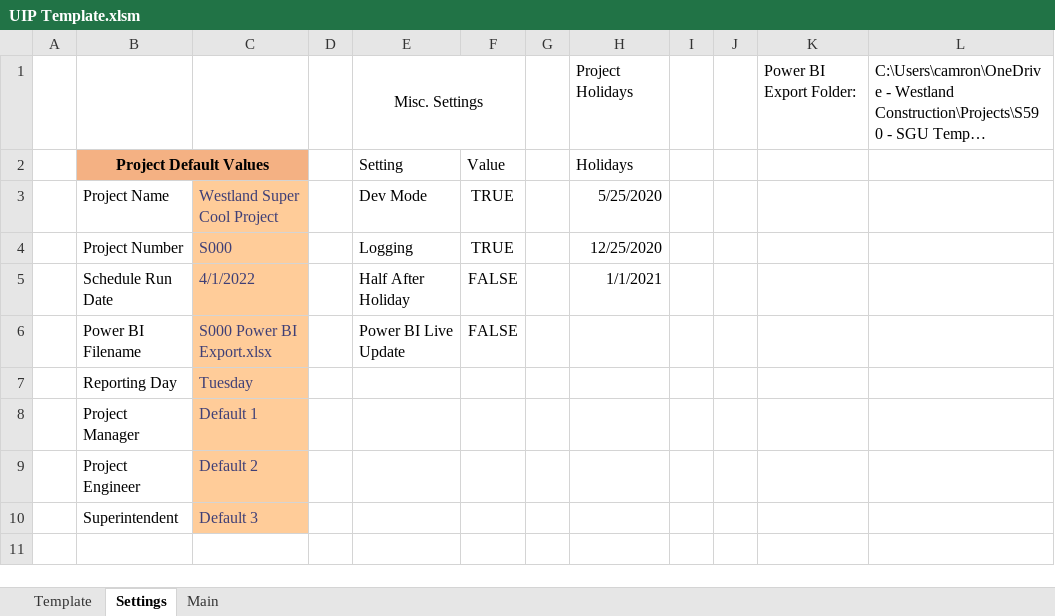
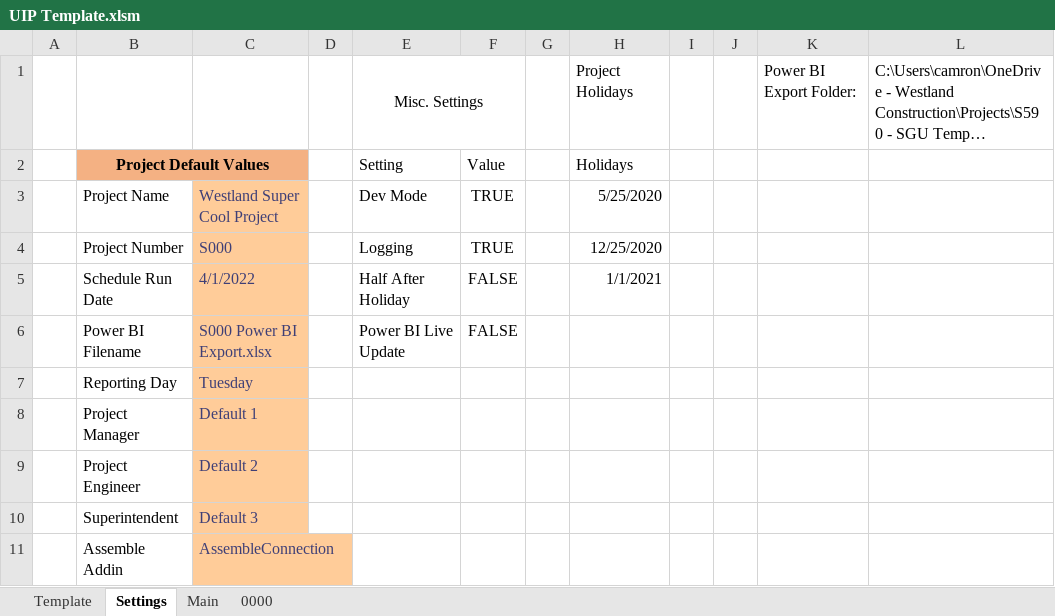
Before and after one commit to CamronWalker/UIP, an Excel workbook: UIP Template.xlsm, sheet Settings, drawn as a sheet; long unchanged cells end in …; values as stored, in another font and other column widths than the file's, no borders; charts and pictures and table styles not drawn; the diff names each change by its address in the sheet, - before the commit and + after, or states it on an @@ line.

```diff
--- a/UIP Template.xlsm (sheet Settings)
+++ b/UIP Template.xlsm (sheet Settings)
+sheet tab: 0000
+row 11:  | Assemble Addin | AssembleConnection
```
Also changed, not shown: sheet Template, sheet Main, charts or pictures, 1 other file.
